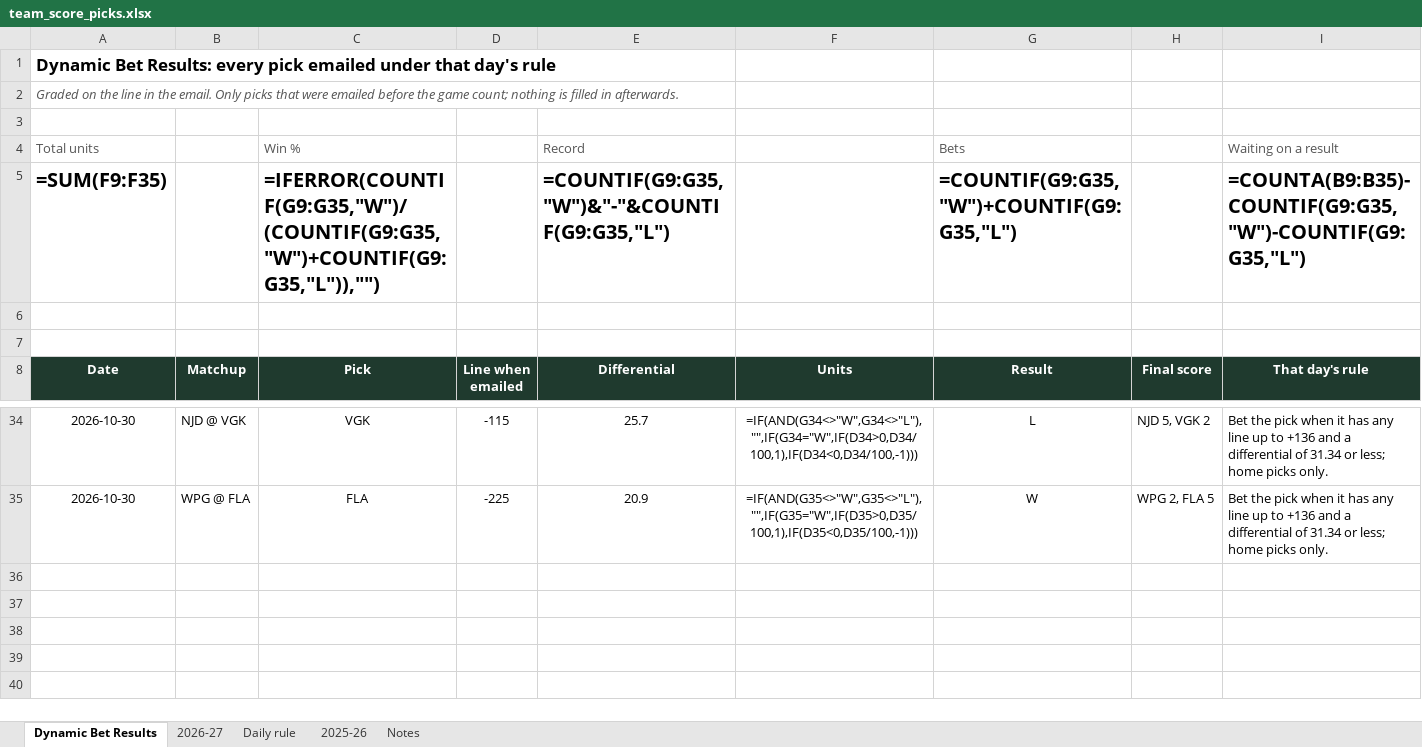
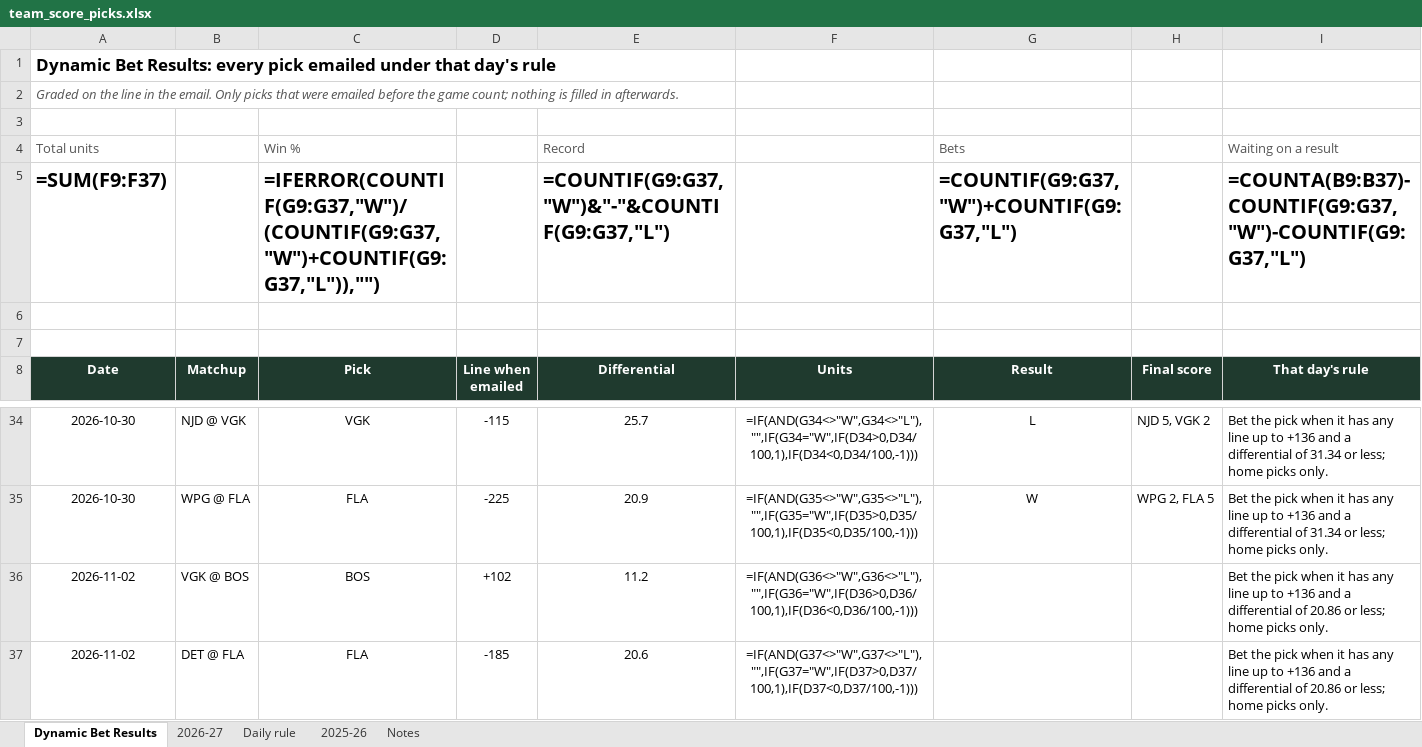
Before and after one commit to starsviz/starsviz.github.io, an Excel workbook: team_score_picks.xlsx, sheet Dynamic Bet Results, drawn as a sheet; only a part is shown, gaps mark what is left out; values as stored, in another font and other column widths than the file's, no borders; formulas without a stored value are shown as written; conditional formats not drawn; the diff names each change by its address in the sheet, - before the commit and + after, or states it on an @@ line.

```diff
--- a/team_score_picks.xlsx (sheet Dynamic Bet Results)
+++ b/team_score_picks.xlsx (sheet Dynamic Bet Results)
-A5 (Date): =SUM(F9:F35)
+A5 (Date): =SUM(F9:F37)
-C5 (Pick): =IFERROR(COUNTIF(G9:G35,"W")/(COUNTIF(G9:G35,"W")+COUNTIF(G9:G35,"L")),"")
+C5 (Pick): =IFERROR(COUNTIF(G9:G37,"W")/(COUNTIF(G9:G37,"W")+COUNTIF(G9:G37,"L")),"")
-E5 (Differential): =COUNTIF(G9:G35,"W")&"-"&COUNTIF(G9:G35,"L")
+E5 (Differential): =COUNTIF(G9:G37,"W")&"-"&COUNTIF(G9:G37,"L")
-G5 (Result): =COUNTIF(G9:G35,"W")+COUNTIF(G9:G35,"L")
+G5 (Result): =COUNTIF(G9:G37,"W")+COUNTIF(G9:G37,"L")
-I5 (That day's rule): =COUNTA(B9:B35)-COUNTIF(G9:G35,"W")-COUNTIF(G9:G35,"L")
+I5 (That day's rule): =COUNTA(B9:B37)-COUNTIF(G9:G37,"W")-COUNTIF(G9:G37,"L")
+row 36: 2026-11-02 | VGK @ BOS | BOS | +102 | 11.2 | =IF(AND(G36<>"W",G36<>"L"),"",IF(G36="W",IF(D36>0,D36/100,1),IF(D36<0,D36/100,-1))) |  |  | Bet the pick when it has any line up to +136 and a differential of 20.86 or less; home picks only.
+row 37: 2026-11-02 | DET @ FLA | FLA | -185 | 20.6 | =IF(AND(G37<>"W",G37<>"L"),"",IF(G37="W",IF(D37>0,D37/100,1),IF(D37<0,D37/100,-1))) |  |  | Bet the pick when it has any line up to +136 and a differential of 20.86 or less; home picks only.
```
Also changed, not shown: sheet 2026-27, sheet Notes, 2 other files.
